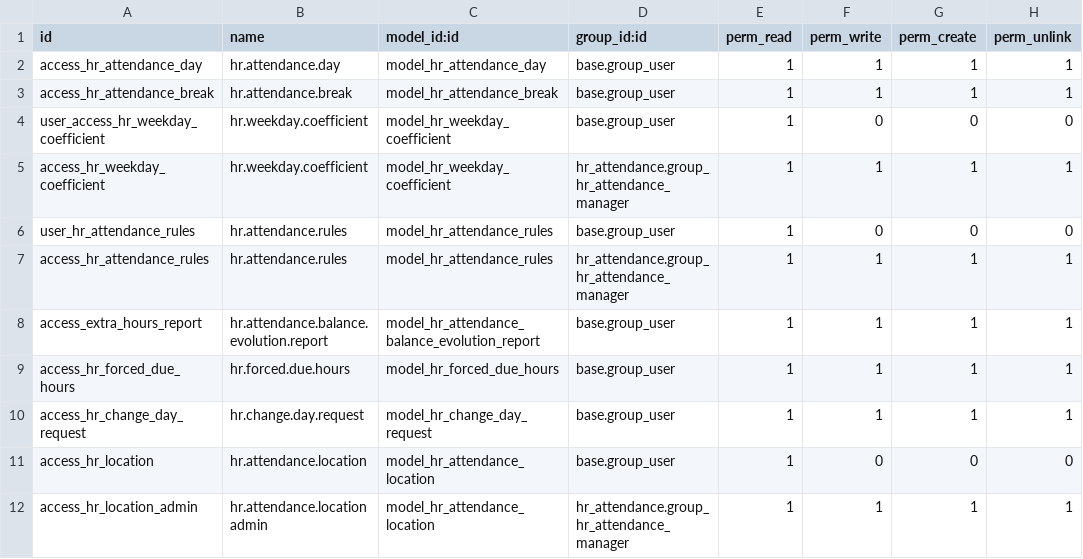
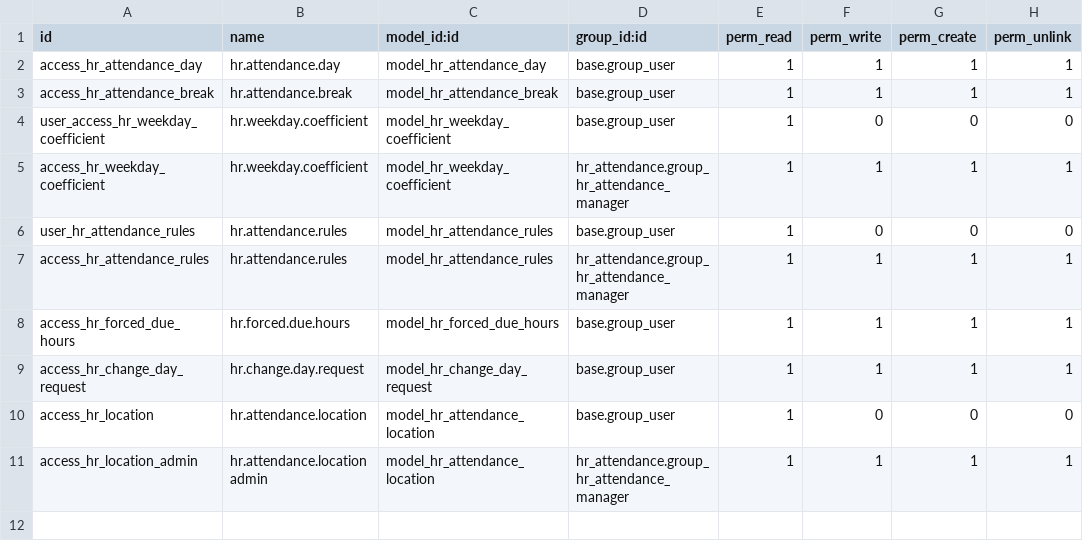
Before and after one commit to quentingigon/hr, a CSV file: hr_attendance_management/security/ir.model.access.csv, drawn as a sheet; the diff names each change by its address in the sheet, - before the commit and + after, or states it on an @@ line.

Commit message:
CO-2505 annualisation of annual hours and refactoring of extra hours computations
The overtime computation was moved from a past-dependant computation in
each attendance_day to a continuous computation in hr_employee. This
removes dependencies on past data apart from the yearly balances.

```diff
--- a/hr_attendance_management/security/ir.model.access.csv
+++ b/hr_attendance_management/security/ir.model.access.csv
-row 8: access_extra_hours_report | hr.attendance.balance.evolution.report | model_hr_attendance_balance_evolution_report | base.group_user | 1 | 1 | 1 | 1
```
Also changed, not shown: 21 other files.
